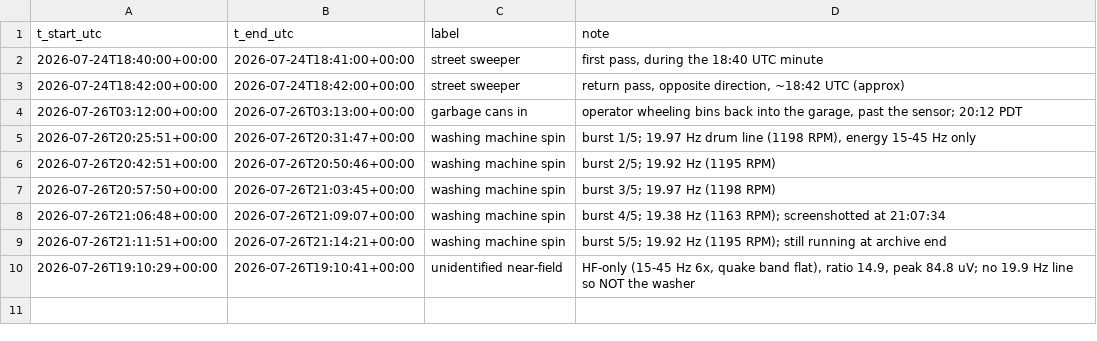
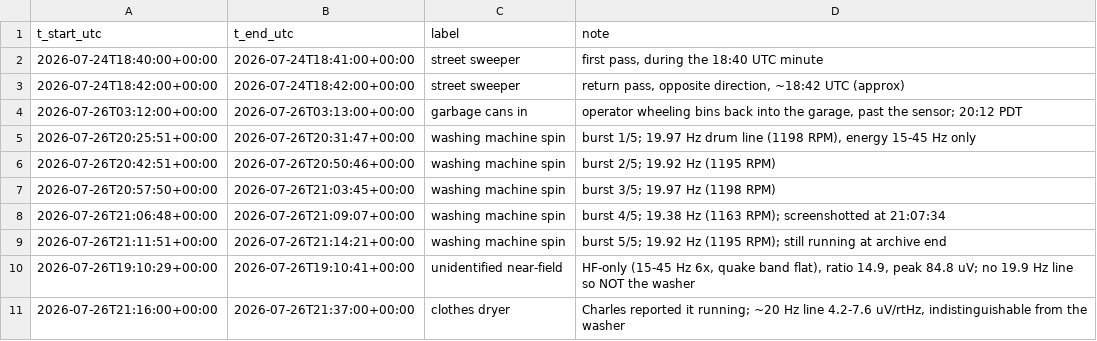
Before and after one commit to cmcguinness/Seismo, a CSV file: analysis/annotations.csv, drawn as a sheet; the diff names each change by its address in the sheet, - before the commit and + after, or states it on an @@ line.

```diff
--- a/analysis/annotations.csv
+++ b/analysis/annotations.csv
+row 11: 2026-07-26T21:16:00+00:00 | 2026-07-26T21:37:00+00:00 | clothes dryer | Charles reported it running; ~20 Hz line 4.2-7.6 uV/rtHz, indistinguishable from the washer
```
Also changed, not shown: 2 other files.
